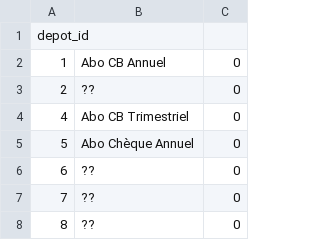
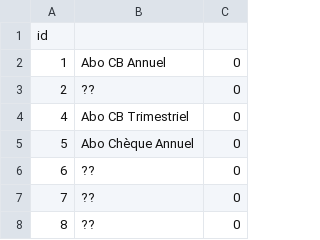
Before and after one commit to medina474/basesdedonnees, a CSV file: data/cocagne/moyen_paiement.csv (was data/cocagne/mode_paiement.csv), drawn as a sheet; only a part is shown.

Commit message:
mode_paiement -> moyen_paiement

```diff
--- a/data/cocagne/mode_paiement.csv
+++ b/data/cocagne/moyen_paiement.csv
@@ -1,2 +1,2 @@
-depot_id
+id
 1,Abo CB Annuel,0
```
Also changed, not shown: data/cocagne/adherents.csv, 4 other files.
